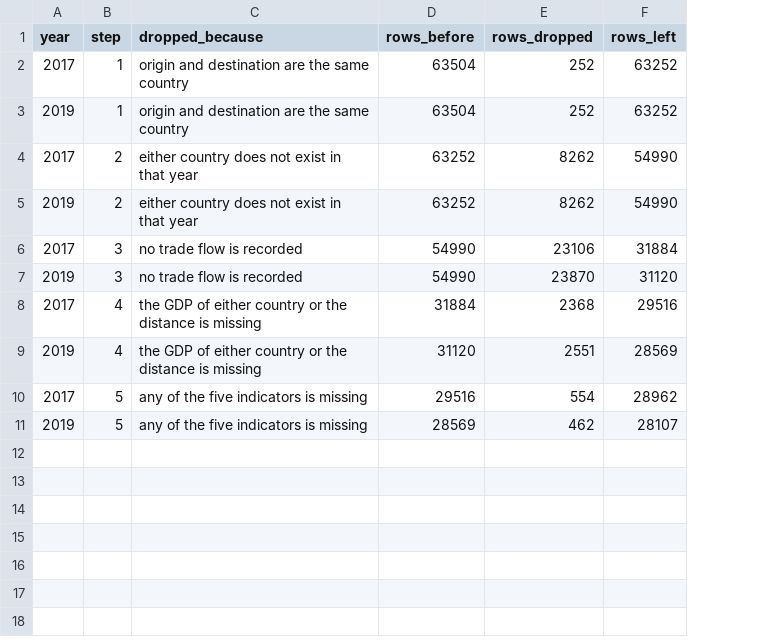
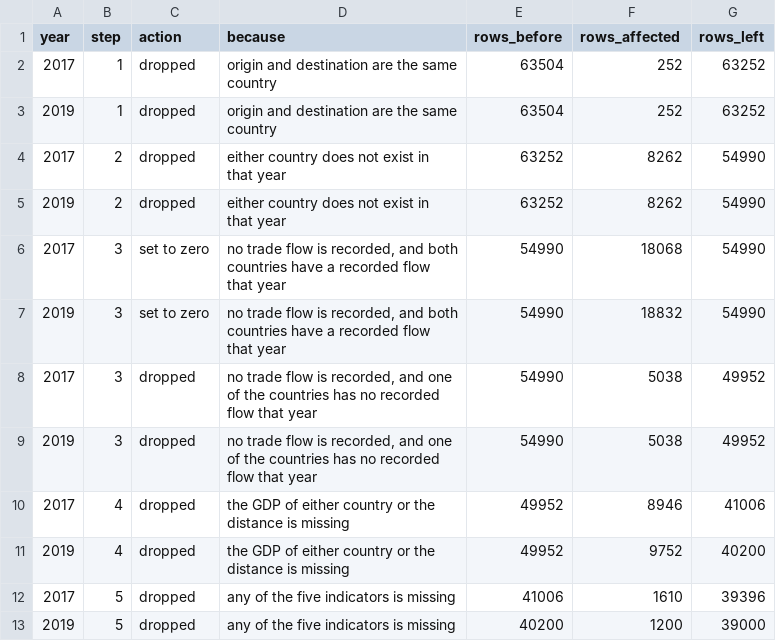
Before and after one commit to yu-lin-02/advanced-data-analysis, a CSV file: results/cleaning_log.csv, drawn as a sheet; addresses are those after the commit; the diff names each change by its address in the sheet, - before the commit and + after, or states it on an @@ line.

Commit message:
Stage 2 with the zero flows, run in Nuvolos

```diff
--- a/results/cleaning_log.csv
+++ b/results/cleaning_log.csv
+column C (action), rows 2-7: dropped | dropped | dropped | dropped | set to zero | set to zero; rows 10-13: all dropped
-D1: dropped_because
+D1: because
-F1: rows_dropped
+F1: rows_affected
-D6:D7 (because): …flow is recorded
+D6:D7 (because): …flow is recorded, and both countries have a recorded flow that year
-F6 (rows_affected): 23106
+F6 (rows_affected): 18068
-G6 (rows_left): 31884
+G6 (rows_left): 54990
-F7 (rows_affected): 23870
+F7 (rows_affected): 18832
-G7 (rows_left): 31120
+G7 (rows_left): 54990
+row 8: 2017 | 3 | dropped | no trade flow is recorded, and one of the countries has no recorded flow that year | 54990 | 5038 | 49952
+row 9: 2019 | 3 | dropped | no trade flow is recorded, and one of the countries has no recorded flow that year | 54990 | 5038 | 49952
-E10 (rows_before): 31884
+E10 (rows_before): 49952
-F10 (rows_affected): 2368
+F10 (rows_affected): 8946
-G10 (rows_left): 29516
+G10 (rows_left): 41006
-E11 (rows_before): 31120
+E11 (rows_before): 49952
-F11 (rows_affected): 2551
+F11 (rows_affected): 9752
-G11 (rows_left): 28569
+G11 (rows_left): 40200
-E12 (rows_before): 29516
+E12 (rows_before): 41006
-F12 (rows_affected): 554
+F12 (rows_affected): 1610
-G12 (rows_left): 28962
+G12 (rows_left): 39396
-E13 (rows_before): 28569
+E13 (rows_before): 40200
-F13 (rows_affected): 462
+F13 (rows_affected): 1200
-G13 (rows_left): 28107
+G13 (rows_left): 39000
```
Also changed, not shown: 1 other file.
